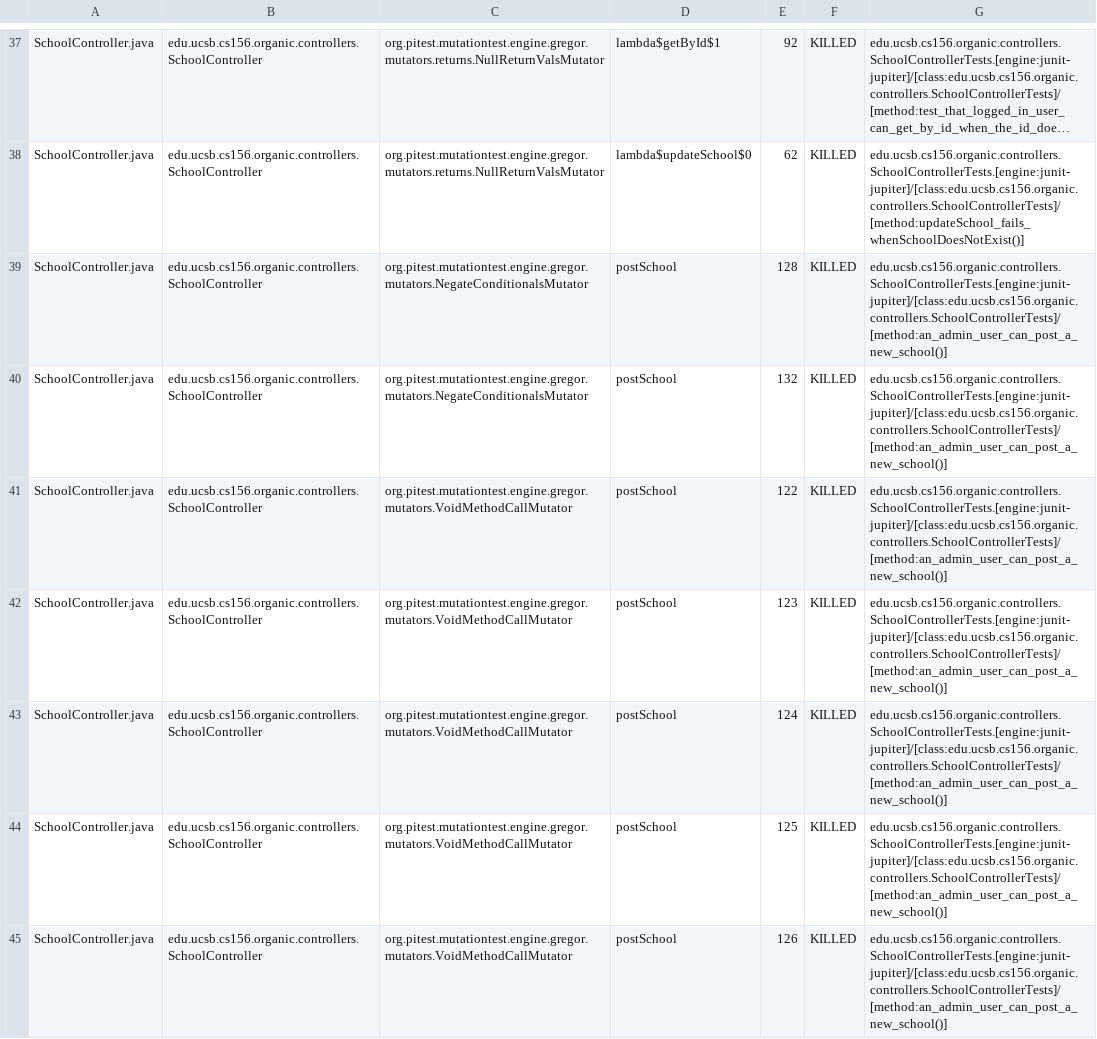
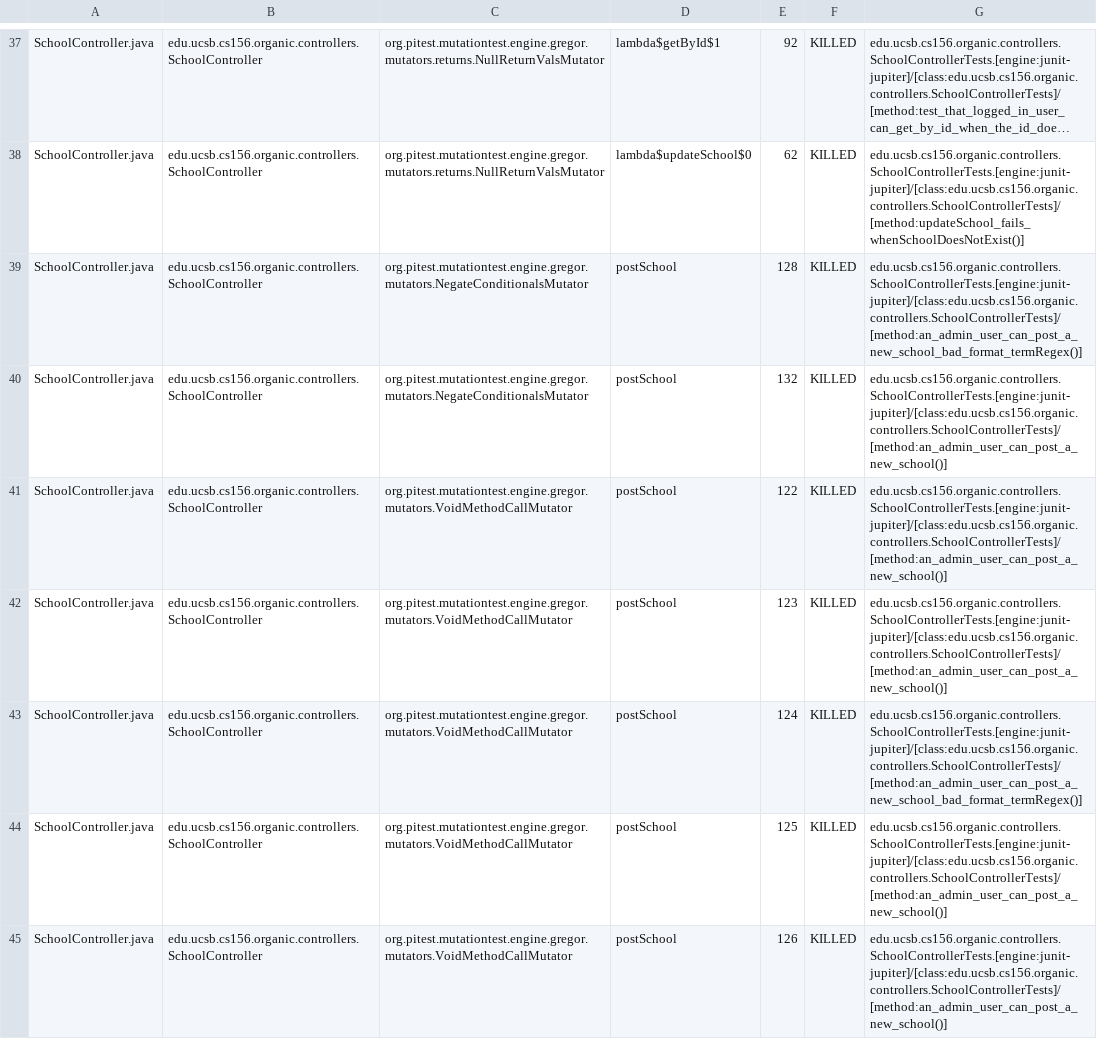
Before and after one commit to ucsb-cs156-s24/proj-organic-s24-5pm-4, a CSV file: prs/10/pitest/mutations.csv, drawn as a sheet; only a part is shown, gaps mark what is left out; long unchanged cells end in …; the diff covers the shown part only; the diff names each change by its address in the sheet, - before the commit and + after, or states it on an @@ line.

Commit message:
Deploying to gh-pages from @ ucsb-cs156-s24/proj-organic-s24-5pm-4@97836a7287f88f2f93e275bfbef81a94ec4ffaf4 🚀

```diff
--- a/prs/10/pitest/mutations.csv
+++ b/prs/10/pitest/mutations.csv
-G39: edu.ucsb.cs156.organic.controllers.SchoolControllerTests.[engine:junit-jupiter]/[class:edu.ucsb.cs156.organic.controllers.SchoolControllerTests]/[method:an_admin_user_can_post_a_new_school()]
+G39: edu.ucsb.cs156.organic.controllers.SchoolControllerTests.[engine:junit-jupiter]/[class:edu.ucsb.cs156.organic.controllers.SchoolControllerTests]/[method:an_admin_user_can_post_a_new_school_bad_format_termRegex()]
-G43: edu.ucsb.cs156.organic.controllers.SchoolControllerTests.[engine:junit-jupiter]/[class:edu.ucsb.cs156.organic.controllers.SchoolControllerTests]/[method:an_admin_user_can_post_a_new_school()]
+G43: edu.ucsb.cs156.organic.controllers.SchoolControllerTests.[engine:junit-jupiter]/[class:edu.ucsb.cs156.organic.controllers.SchoolControllerTests]/[method:an_admin_user_can_post_a_new_school_bad_format_termRegex()]
```
Also changed, not shown: 11 edited cells elsewhere in this file, 17 other files.
